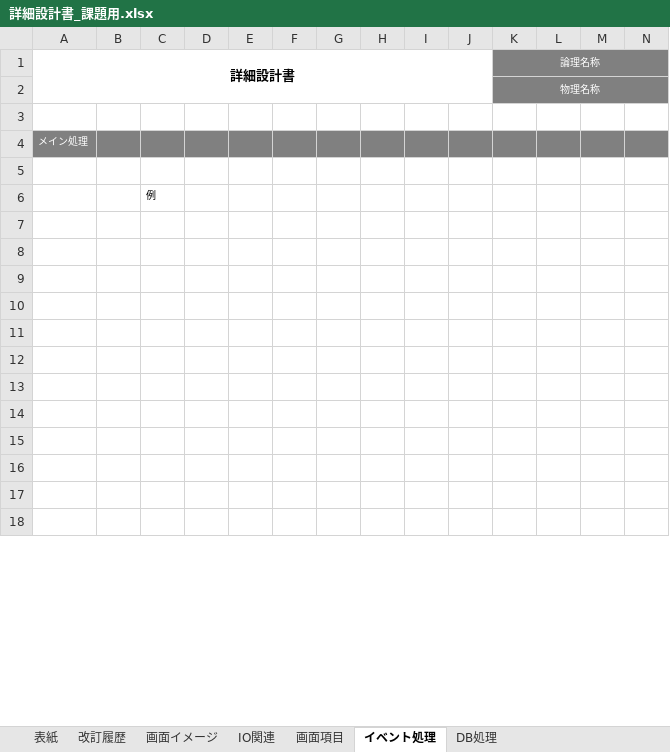
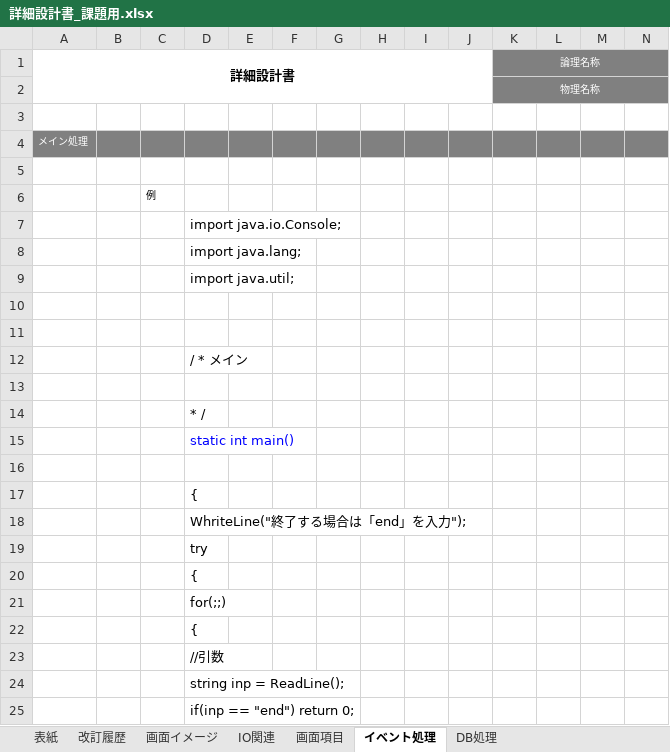
Before and after one commit to mikachanpane/BuntaTakaoka, an Excel workbook: 詳細設計書_課題用.xlsx, sheet イベント処理, drawn as a sheet; only a part is shown; the shorter side is filled out with more unchanged rows; values as stored, in another font and other column widths than the file's, no borders; charts and pictures not drawn; rows hold the shown columns only; the diff covers the shown part only; the diff names each change by its address in the sheet, - before the commit and + after, or states it on an @@ line.

```diff
--- a/詳細設計書_課題用.xlsx (sheet イベント処理)
+++ b/詳細設計書_課題用.xlsx (sheet イベント処理)
+row 7:  |  |  | import java.io.Console;
+row 8:  |  |  | import java.lang;
+row 9:  |  |  | import java.util;
+row 10: (empty)
+row 11: (empty)
+row 12:  |  |  | / * メイン
+row 13: (empty)
+row 14:  |  |  | * /
+row 15:  |  |  | static int main()
+row 16: (empty)
+row 17:  |  |  | {
+row 18:  |  |  | WhriteLine("終了する場合は「end」を入力");
+row 19:  |  |  | try
+row 20:  |  |  | {
+row 21:  |  |  | for(;;)
+row 22:  |  |  | {
+row 23:  |  |  | //引数
+row 24:  |  |  | string inp = ReadLine();
+row 25:  |  |  | if(inp == "end") return 0;
```
Also changed, not shown: 44 added rows, 1 moved row and 1 edited cell elsewhere in this sheet, sheet 画面項目, sheet 改訂履歴, sheet IO関連, sheet 画面イメージ, sheet DB処理, sheet 表紙, charts or pictures.
